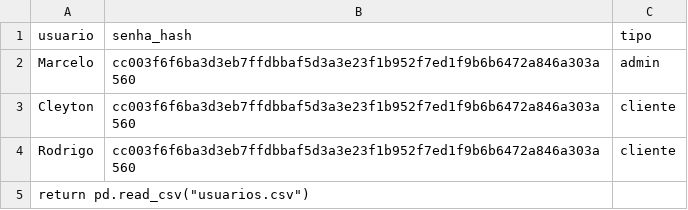
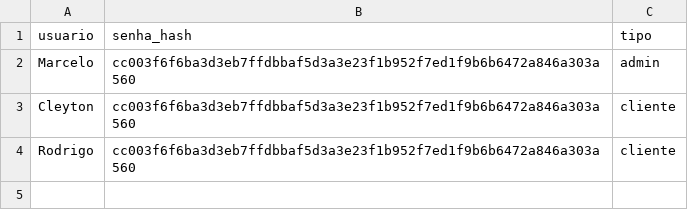
Before and after one commit to mbcelo/orcamento-light-steel, a CSV file: usuarios.csv, drawn as a sheet; the diff names each change by its address in the sheet, - before the commit and + after, or states it on an @@ line.

Commit message:
usuarios.csv

```diff
--- a/usuarios.csv
+++ b/usuarios.csv
-row 5: return pd.read_csv("usuarios.csv")
```
